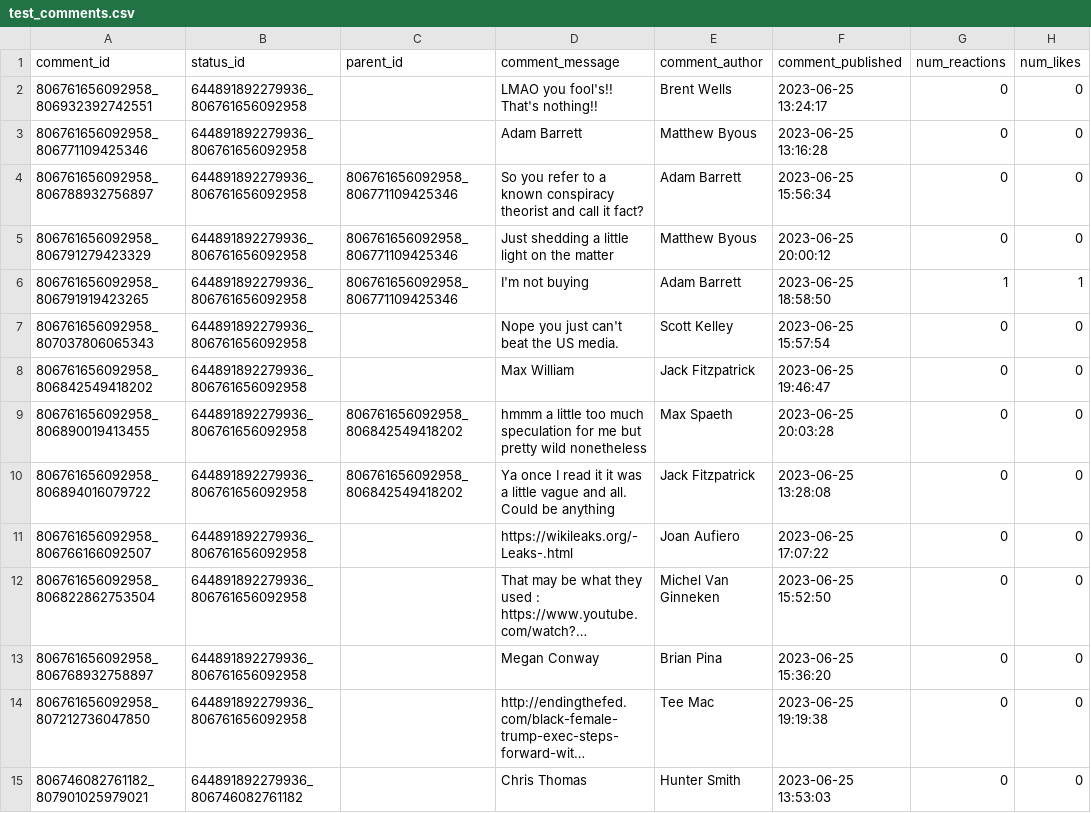
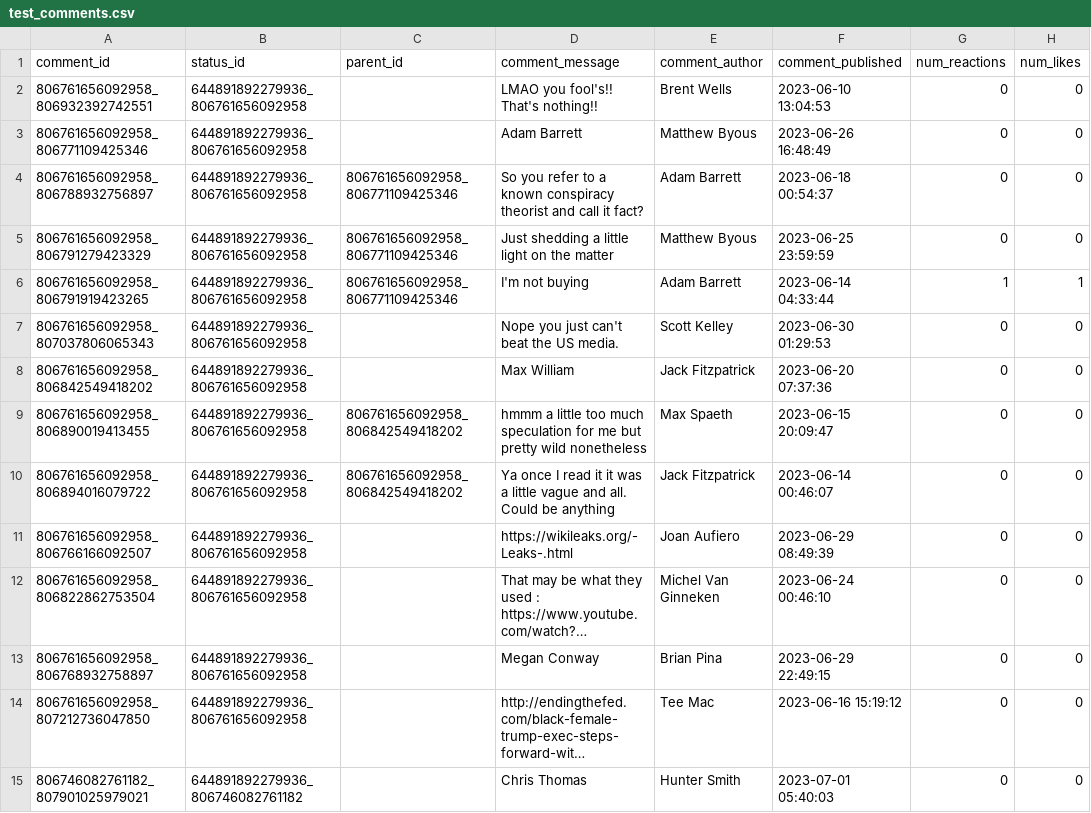
Before and after one commit to cetkovicaleksa/EdgeRank, a CSV file: data/dataset/test_comments.csv, drawn as a sheet; only a part is shown; long unchanged cells end in …; the diff covers the shown part only; the diff names each change by its address in the sheet, - before the commit and + after, or states it on an @@ line.

```diff
--- a/data/dataset/test_comments.csv
+++ b/data/dataset/test_comments.csv
-F2 (comment_published): 2023-06-25 13:24:17
+F2 (comment_published): 2023-06-10 13:04:53
-F3 (comment_published): 2023-06-25 13:16:28
+F3 (comment_published): 2023-06-26 16:48:49
-F4 (comment_published): 2023-06-25 15:56:34
+F4 (comment_published): 2023-06-18 00:54:37
-F5 (comment_published): 2023-06-25 20:00:12
+F5 (comment_published): 2023-06-25 23:59:59
-F6 (comment_published): 2023-06-25 18:58:50
+F6 (comment_published): 2023-06-14 04:33:44
-F7 (comment_published): 2023-06-25 15:57:54
+F7 (comment_published): 2023-06-30 01:29:53
-F8 (comment_published): 2023-06-25 19:46:47
+F8 (comment_published): 2023-06-20 07:37:36
-F9 (comment_published): 2023-06-25 20:03:28
+F9 (comment_published): 2023-06-15 20:09:47
-F10 (comment_published): 2023-06-25 13:28:08
+F10 (comment_published): 2023-06-14 00:46:07
-F11 (comment_published): 2023-06-25 17:07:22
+F11 (comment_published): 2023-06-29 08:49:39
-F12 (comment_published): 2023-06-25 15:52:50
+F12 (comment_published): 2023-06-24 00:46:10
-F13 (comment_published): 2023-06-25 15:36:20
+F13 (comment_published): 2023-06-29 22:49:15
-F14 (comment_published): 2023-06-25 19:19:38
+F14 (comment_published): 2023-06-16 15:19:12
-F15 (comment_published): 2023-06-25 13:53:03
+F15 (comment_published): 2023-07-01 05:40:03
```
Also changed, not shown: 11 added rows and 11 edited cells elsewhere in this file, 19 other files.
